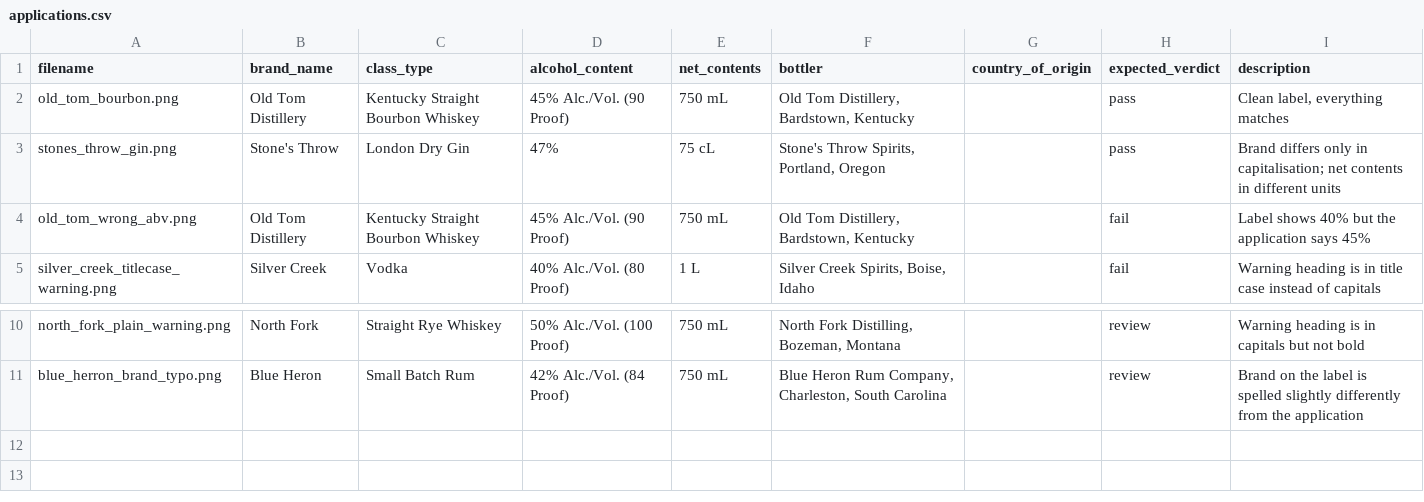
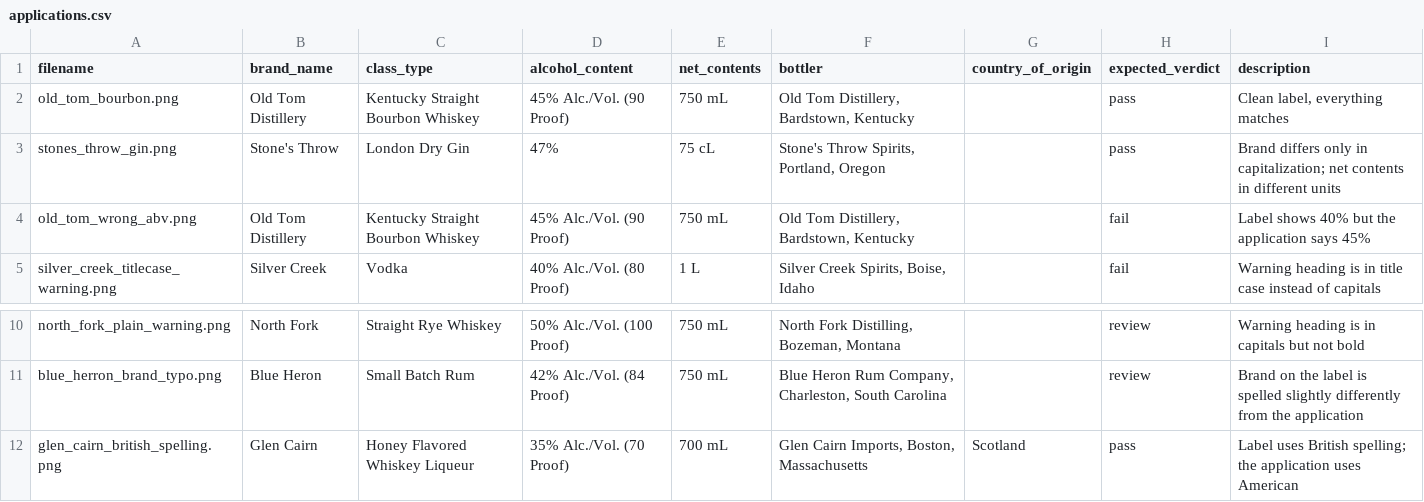
Before and after one commit to bhill512/ttb-label-verifier, a CSV file: samples/applications.csv, drawn as a sheet; only a part is shown, gaps mark what is left out.

```diff
--- a/samples/applications.csv
+++ b/samples/applications.csv
@@ -2,3 +2,3 @@ filename,brand_name,class_type,alcohol_content,net_contents,bottler,country_of_o
 old_tom_bourbon.png,Old Tom Distillery,Kentucky Straight Bourbon Whiskey,45% Alc./Vol. (90 Proof),750 mL,"Old Tom Distillery, Bardstown, Kentucky",,pass,"Clean label, everything matches"
-stones_throw_gin.png,Stone's Throw,London Dry Gin,47%,75 cL,"Stone's Throw Spirits, Portland, Oregon",,pass,Brand differs only in capitalisation; net contents in different units
+stones_throw_gin.png,Stone's Throw,London Dry Gin,47%,75 cL,"Stone's Throw Spirits, Portland, Oregon",,pass,Brand differs only in capitalization; net contents in different units
 old_tom_wrong_abv.png,Old Tom Distillery,Kentucky Straight Bourbon Whiskey,45% Alc./Vol. (90 Proof),750 mL,"Old Tom Distillery, Bardstown, Kentucky",,fail,Label shows 40% but the application says 45%
@@ -11 +11,2 @@ north_fork_plain_warning.png,North Fork,Straight Rye Whiskey,50% Alc./Vol. (100
 blue_herron_brand_typo.png,Blue Heron,Small Batch Rum,42% Alc./Vol. (84 Proof),750 mL,"Blue Heron Rum Company, Charleston, South Carolina",,review,Brand on the label is spelled slightly differently from the application
+glen_cairn_british_spelling.png,Glen Cairn,Honey Flavored Whiskey Liqueur,35% Alc./Vol. (70 Proof),700 mL,"Glen Cairn Imports, Boston, Massachusetts",Scotland,pass,Label uses British spelling; the application uses American
```
Also changed, not shown: 18 other files.
